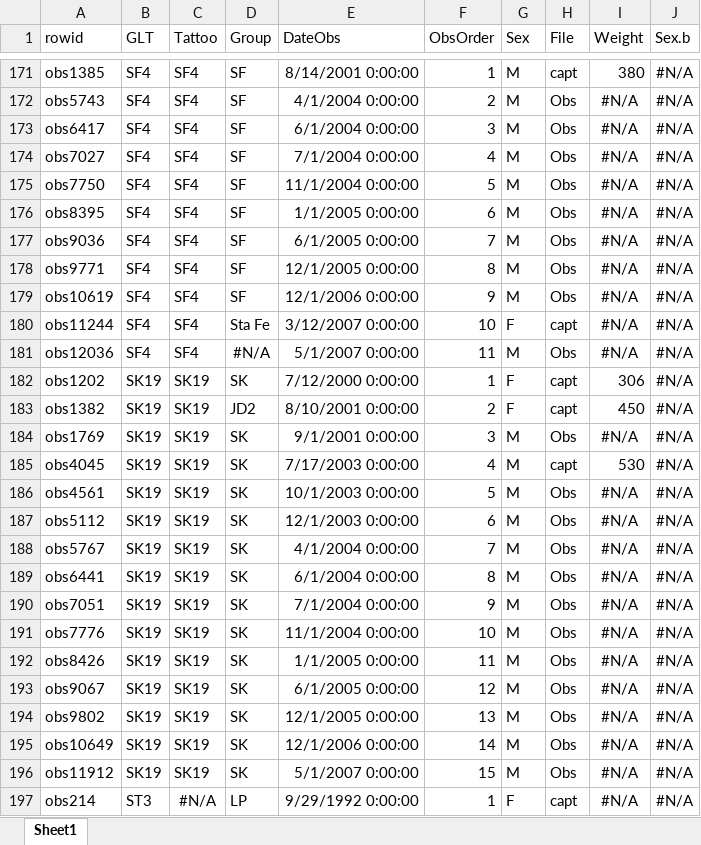
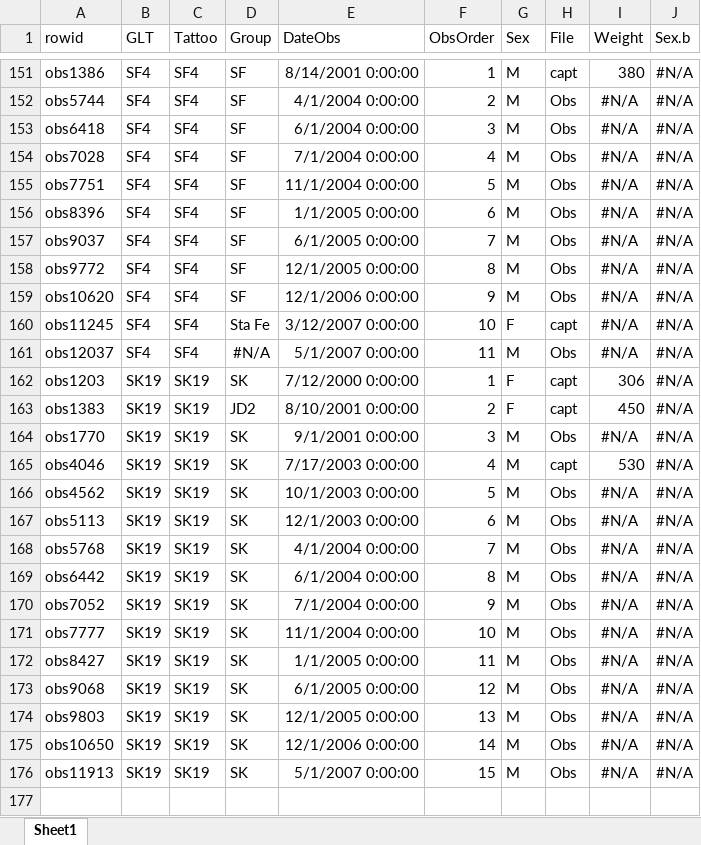
Before and after one commit to auponchon/GoldenLionTamarins, an Excel workbook: data/NewlyCreatedData/Checks/sex_checkV3.xlsx, sheet Sheet1, drawn as a sheet; only a part is shown, gaps mark what is left out; values as stored, in another font and other column widths than the file's, no borders; removed rows and columns are numbered as before the commit, all else as after; the diff covers the shown part only; the diff names each change by its address in the sheet, - before the commit and + after, or states it on an @@ line.

```diff
--- a/data/NewlyCreatedData/Checks/sex_checkV3.xlsx (sheet Sheet1)
+++ b/data/NewlyCreatedData/Checks/sex_checkV3.xlsx (sheet Sheet1)
-A151 (rowid): obs1385
+A151 (rowid): obs1386
-A152 (rowid): obs5743
+A152 (rowid): obs5744
-A153 (rowid): obs6417
+A153 (rowid): obs6418
-A154 (rowid): obs7027
+A154 (rowid): obs7028
-A155 (rowid): obs7750
+A155 (rowid): obs7751
-A156 (rowid): obs8395
+A156 (rowid): obs8396
-A157 (rowid): obs9036
+A157 (rowid): obs9037
-A158 (rowid): obs9771
+A158 (rowid): obs9772
-A159 (rowid): obs10619
+A159 (rowid): obs10620
-A160 (rowid): obs11244
+A160 (rowid): obs11245
-A161 (rowid): obs12036
+A161 (rowid): obs12037
-A162 (rowid): obs1202
+A162 (rowid): obs1203
-A163 (rowid): obs1382
+A163 (rowid): obs1383
-A164 (rowid): obs1769
+A164 (rowid): obs1770
-A165 (rowid): obs4045
+A165 (rowid): obs4046
-A166 (rowid): obs4561
+A166 (rowid): obs4562
-A167 (rowid): obs5112
+A167 (rowid): obs5113
-A168 (rowid): obs5767
+A168 (rowid): obs5768
-A169 (rowid): obs6441
+A169 (rowid): obs6442
-A170 (rowid): obs7051
+A170 (rowid): obs7052
-A171 (rowid): obs7776
+A171 (rowid): obs7777
-A172 (rowid): obs8426
+A172 (rowid): obs8427
-A173 (rowid): obs9067
+A173 (rowid): obs9068
-A174 (rowid): obs9802
+A174 (rowid): obs9803
-A175 (rowid): obs10649
+A175 (rowid): obs10650
-A176 (rowid): obs11912
+A176 (rowid): obs11913
-row 197: obs214 | ST3 | #N/A | LP | 9/29/1992 0:00:00 | 1 | F | capt | #N/A | #N/A
```
Also changed, not shown: other rows of this sheet, data/NewlyCreatedData/Checks/idade_checks_v2.xlsx, data/NewlyCreatedData/Checks/red_flags_birthdates1.xlsx, 23 other files.
